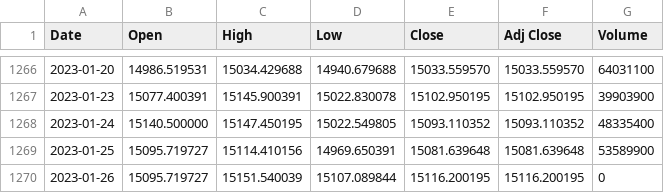
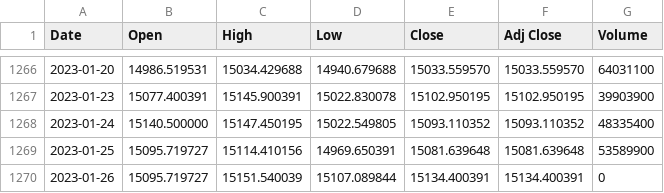
Before and after one commit to bautt/splunk4champions2, a CSV file: src/package/static/gdax_download.csv, drawn as a sheet; only a part is shown, gaps mark what is left out.

```diff
--- a/src/package/static/gdax_download.csv
+++ b/src/package/static/gdax_download.csv
@@ -1269,2 +1269,2 @@ Date,Open,High,Low,Close,Adj Close,Volume
 2023-01-25,15095.719727,15114.410156,14969.650391,15081.639648,15081.639648,53589900
-2023-01-26,15095.719727,15151.540039,15107.089844,15116.200195,15116.200195,0
+2023-01-26,15095.719727,15151.540039,15107.089844,15134.400391,15134.400391,0
```
Also changed, not shown: 1 other file.
